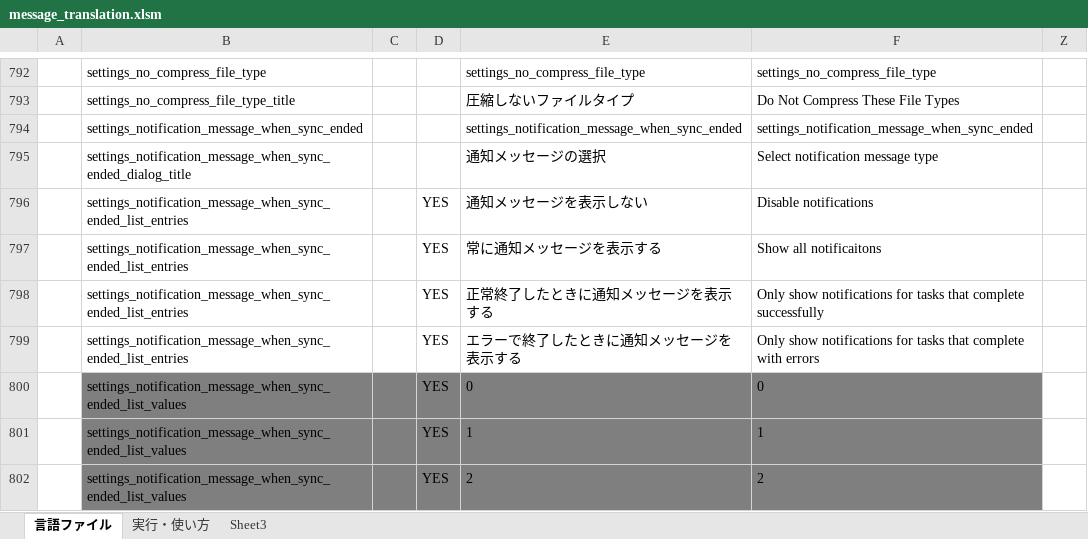
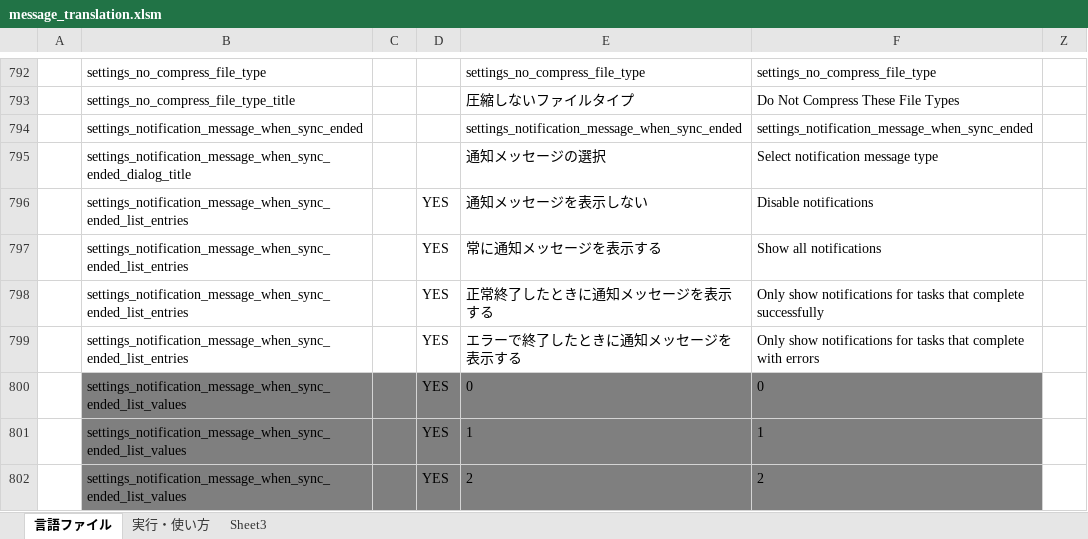
Before and after one commit to Sentaroh/SMBSync2, an Excel workbook: message_translation.xlsm, sheet 言語ファイル, drawn as a sheet; only a part is shown, gaps mark what is left out; values as stored, in another font and other column widths than the file's, no borders; charts and pictures not drawn; the diff names each change by its address in the sheet, - before the commit and + after, or states it on an @@ line.

Commit message:
Correct typo

```diff
--- a/message_translation.xlsm (sheet 言語ファイル)
+++ b/message_translation.xlsm (sheet 言語ファイル)
-F797: Show all notificaitons
+F797: Show all notifications
```
Also changed, not shown: 1 other file.
